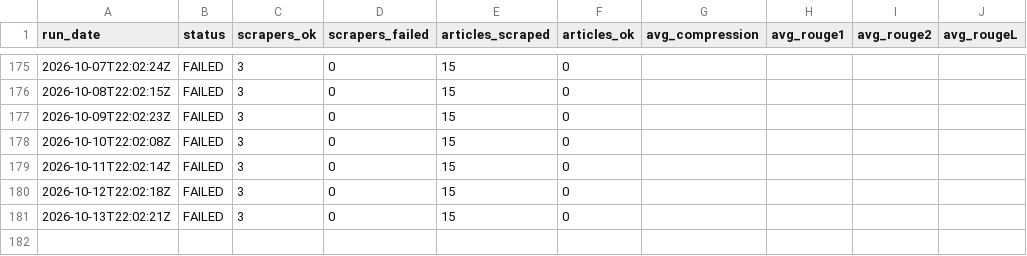
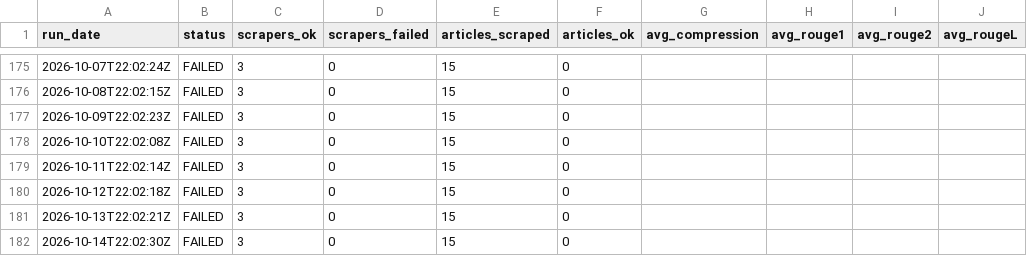
Before and after one commit to gkuarenas/news-summarizer-bot, a CSV file: metrics.csv, drawn as a sheet; only a part is shown, gaps mark what is left out.

```diff
--- a/metrics.csv
+++ b/metrics.csv
@@ -181 +181,2 @@ run_date,status,scrapers_ok,scrapers_failed,articles_scraped,articles_ok,avg_com
 2026-10-13T22:02:21Z,FAILED,3,0,15,0,,,,
+2026-10-14T22:02:30Z,FAILED,3,0,15,0,,,,
```
